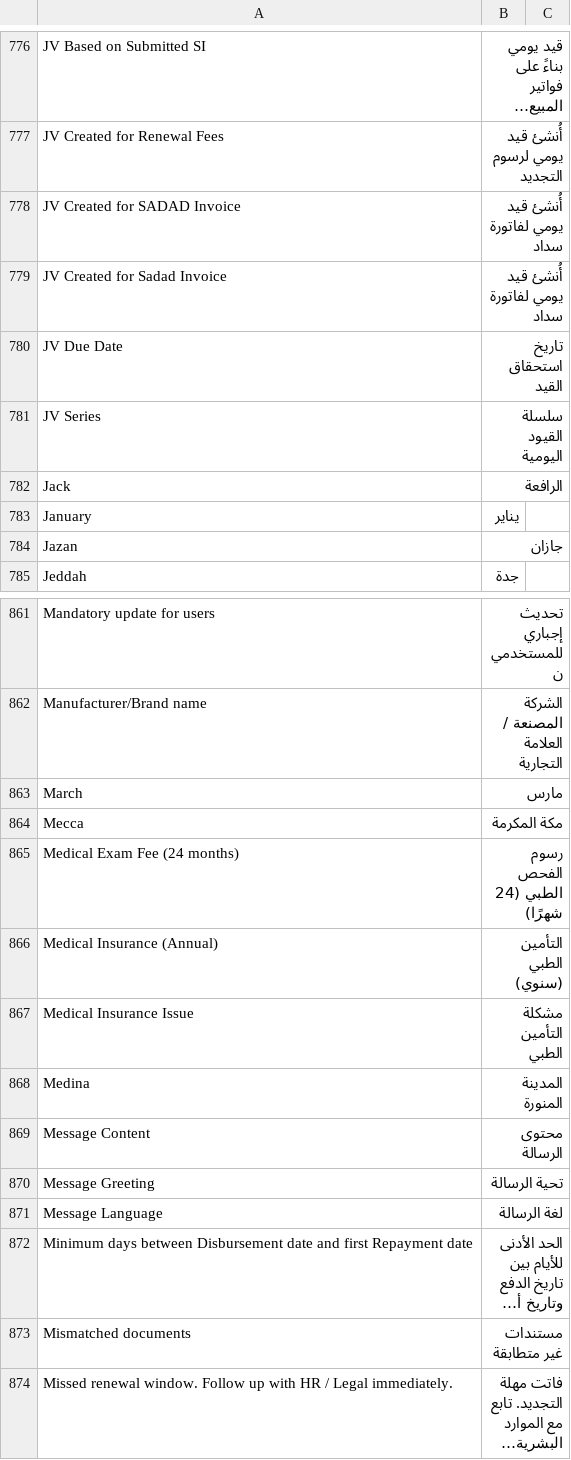
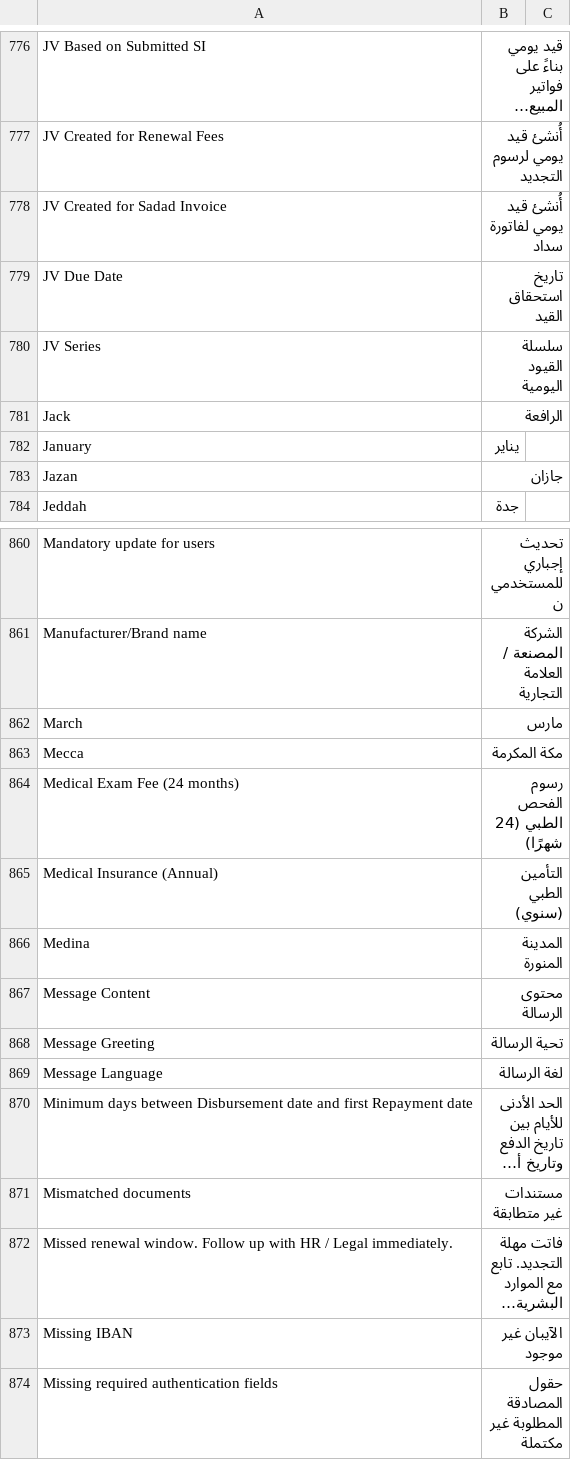
Before and after one commit to iabodysa/afmco, a CSV file: afmco/translations/ar.csv, drawn as a sheet; only a part is shown, gaps mark what is left out; the shorter side is filled out with more unchanged rows; long unchanged cells end in …; the diff names each change by its address in the sheet, - before the commit and + after, or states it on an @@ line.

```diff
--- a/afmco/translations/ar.csv
+++ b/afmco/translations/ar.csv
-row 778: JV Created for SADAD Invoice | أُنشئ قيد يومي لفاتورة سداد
-row 867: Medical Insurance Issue | مشكلة التأمين الطبي
```
Also changed, not shown: 1 other file.
